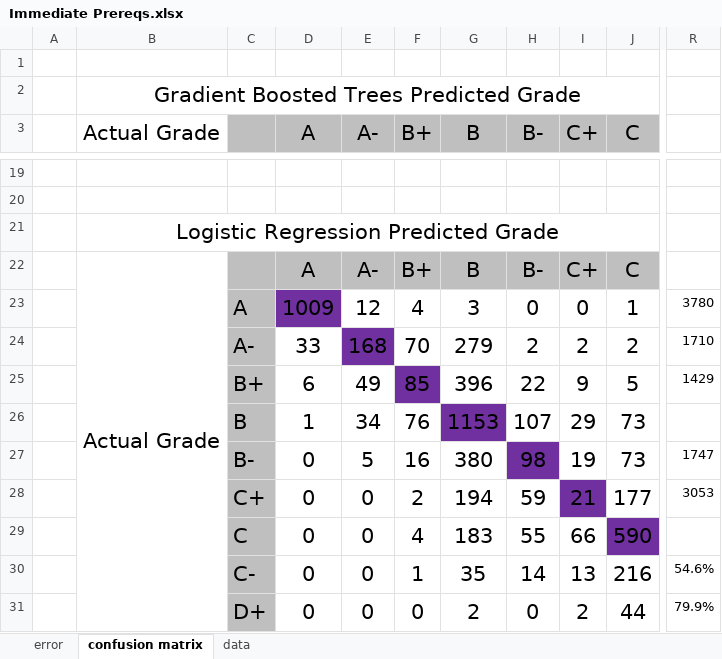
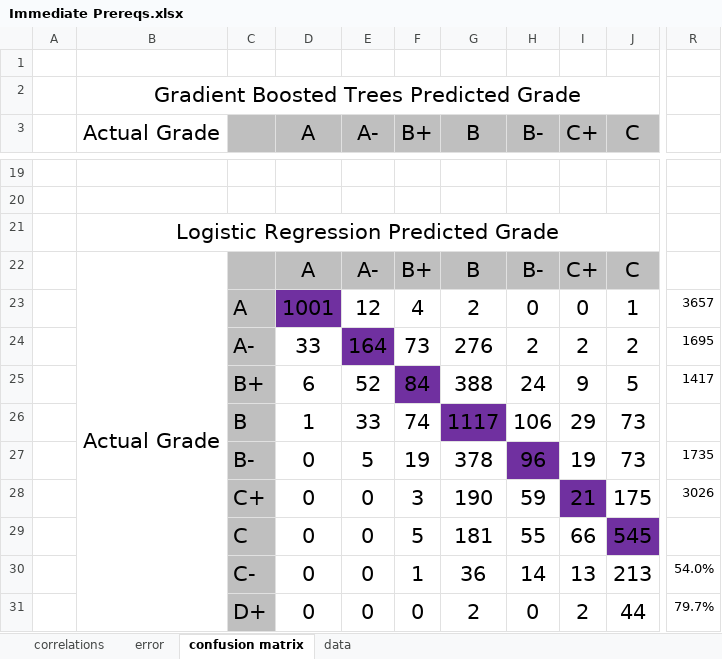
Before and after one commit to eross-uwp/Server, an Excel workbook: postrequisite_prediction/analysis/Immediate Prereqs.xlsx, sheet confusion matrix, drawn as a sheet; only a part is shown, gaps mark what is left out; values as stored, in another font and other column widths than the file's, no borders; conditional formats not drawn; the diff covers the shown part only; the diff names each change by its address in the sheet, - before the commit and + after, or states it on an @@ line.

```diff
--- a/postrequisite_prediction/analysis/Immediate Prereqs.xlsx (sheet confusion matrix)
+++ b/postrequisite_prediction/analysis/Immediate Prereqs.xlsx (sheet confusion matrix)
+sheet tab: correlations
-D23 (A): 1009
+D23 (A): 1001
-G23 (B): 3
+G23 (B): 2
-R23: 3780
+R23: 3657
-E24 (A-): 168
+E24 (A-): 164
-F24 (B+): 70
+F24 (B+): 73
-G24 (B): 279
+G24 (B): 276
-R24: 1710
+R24: 1695
-E25 (A-): 49
+E25 (A-): 52
-F25 (B+): 85
+F25 (B+): 84
-G25 (B): 396
+G25 (B): 388
-H25 (B-): 22
+H25 (B-): 24
-R25: 1429
+R25: 1417
-E26 (A-): 34
+E26 (A-): 33
-F26 (B+): 76
+F26 (B+): 74
-G26 (B): 1153
+G26 (B): 1117
-H26 (B-): 107
+H26 (B-): 106
-F27 (B+): 16
+F27 (B+): 19
-G27 (B): 380
+G27 (B): 378
-H27 (B-): 98
+H27 (B-): 96
-R27: 1747
+R27: 1735
-F28 (B+): 2
+F28 (B+): 3
-G28 (B): 194
+G28 (B): 190
-J28 (C): 177
+J28 (C): 175
-R28: 3053
+R28: 3026
-F29 (B+): 4
+F29 (B+): 5
-G29 (B): 183
+G29 (B): 181
-J29 (C): 590
+J29 (C): 545
-G30 (B): 35
+G30 (B): 36
-J30 (C): 216
+J30 (C): 213
-R30: 54.6%
+R30: 54.0%
-R31: 79.9%
+R31: 79.7%
```
Also changed, not shown: 18 added rows, 18 removed rows and 56 edited cells elsewhere in this sheet, sheet data, sheet error, formulas that keep their value, postrequisite_prediction/analysis/All Prereqs.xlsx, 4 other files.
